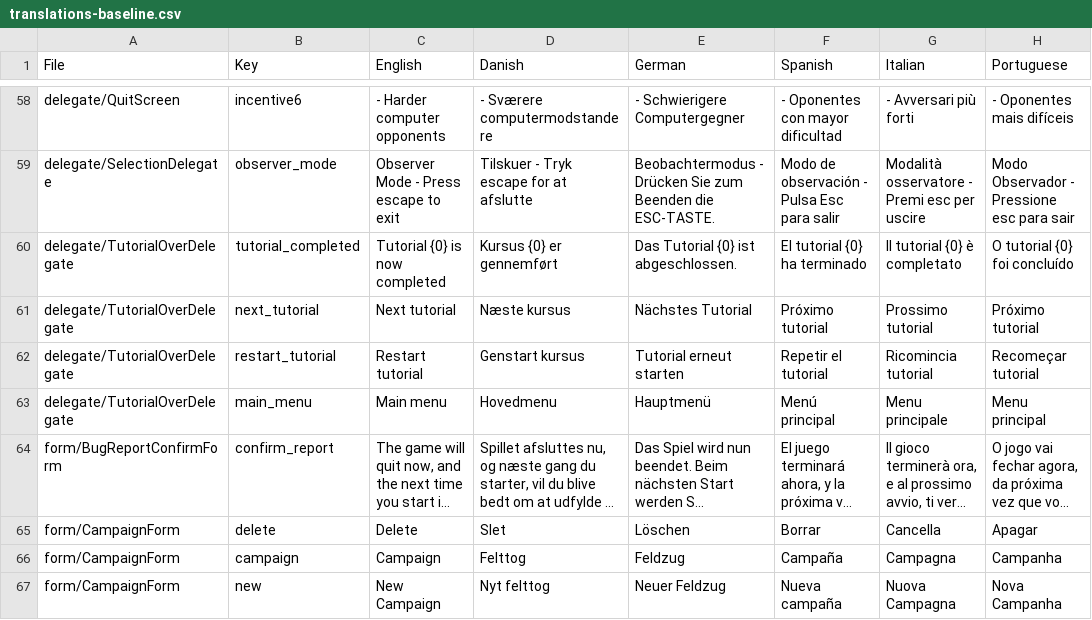
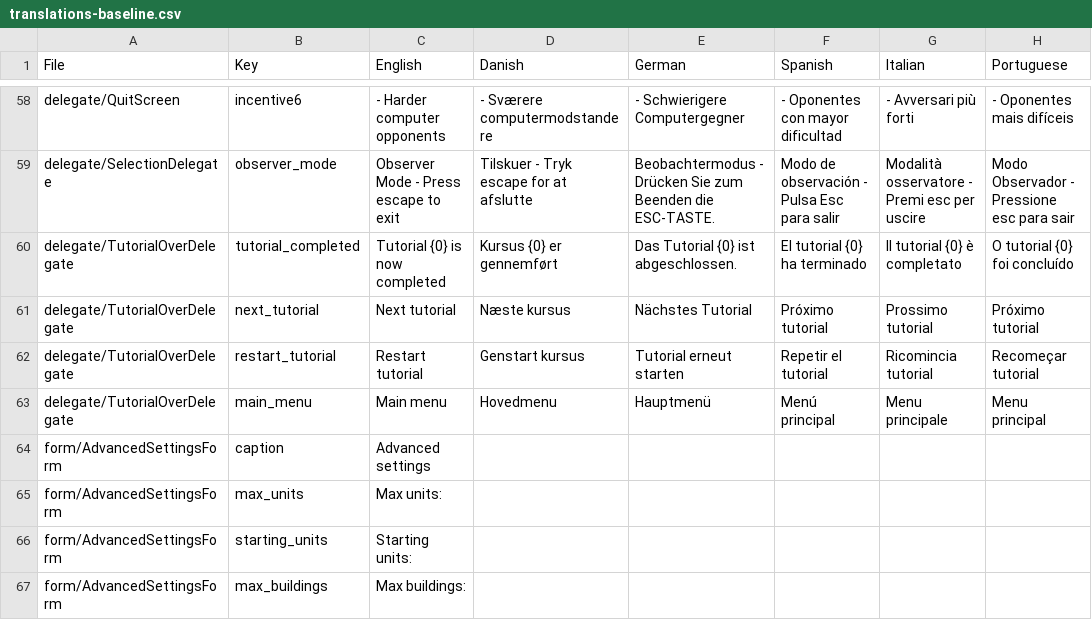
Before and after one commit to Tribal-Trouble/tribaltrouble, a CSV file: tt/translations-baseline.csv, drawn as a sheet; only a part is shown, gaps mark what is left out; the shorter side is filled out with more unchanged rows; long unchanged cells end in …; the diff covers the shown part only.

```diff
--- a/tt/translations-baseline.csv
+++ b/tt/translations-baseline.csv
@@ -69 +69,5 @@ delegate/TutorialOverDelegate,restart_tutorial,Restart tutorial,Genstart kursus,
 delegate/TutorialOverDelegate,main_menu,Main menu,Hovedmenu,Hauptmenü,Menú principal,Menu principale,Menu principal
+form/AdvancedSettingsForm,caption,Advanced settings,,,,,
+form/AdvancedSettingsForm,max_units,Max units:,,,,,
+form/AdvancedSettingsForm,starting_units,Starting units:,,,,,
+form/AdvancedSettingsForm,max_buildings,Max buildings:,,,,,
```
Also changed, not shown: 15 added rows elsewhere in this file, 10 other files.
